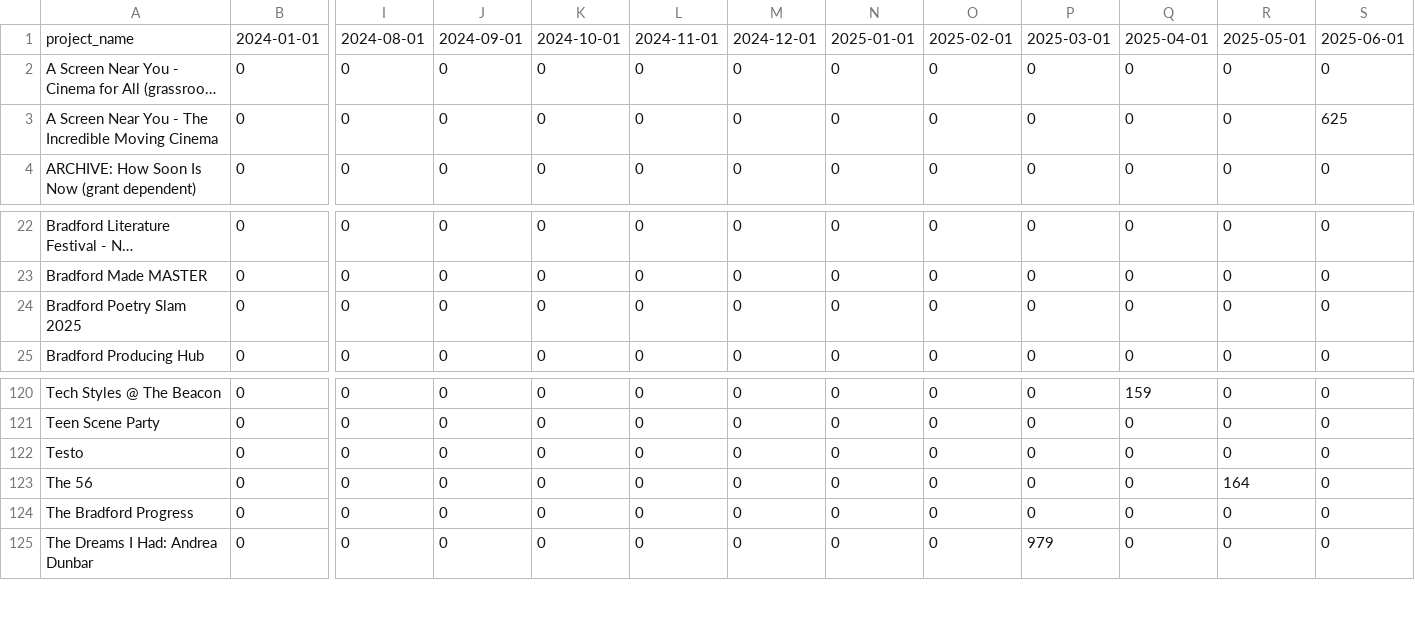
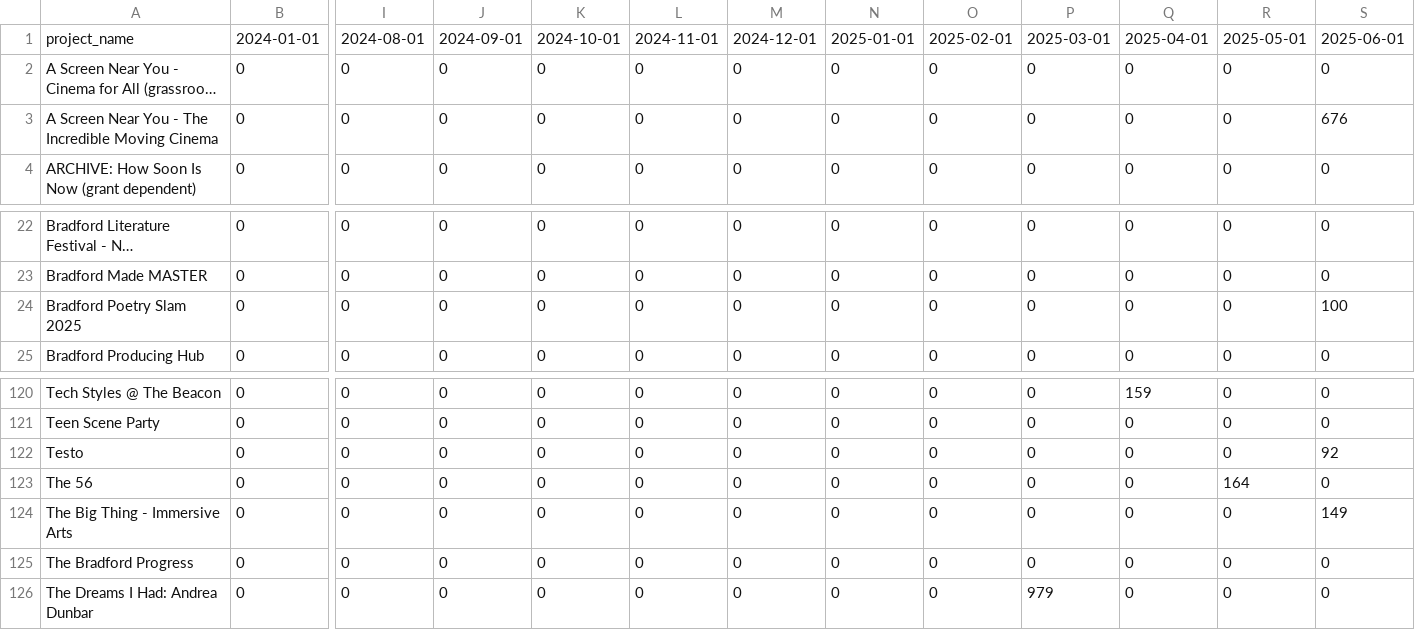
Before and after one commit to open-innovations/bradford-2025, a CSV file: src/themes/programme/_data/events/monthly_by_project_audience.csv, drawn as a sheet; only a part is shown, gaps mark what is left out; long unchanged cells end in …; rows hold the shown columns only; the diff names each change by its address in the sheet, - before the commit and + after, or states it on an @@ line.

```diff
--- a/src/themes/programme/_data/events/monthly_by_project_audience.csv
+++ b/src/themes/programme/_data/events/monthly_by_project_audience.csv
-S3: 625
+S3: 676
-S24: 0
+S24: 100
-S122: 0
+S122: 92
+row 124: The Big Thing - Immersive Arts | 0 | 0 | 0 | 0 | 0 | 0 | 0 | 0 | 0 | 0 | 0 | 149
```
Also changed, not shown: src/themes/programme/_data/events/monthly_breakdown.csv, src/themes/programme/_data/events/monthly_by_project.csv, 21 other files.
